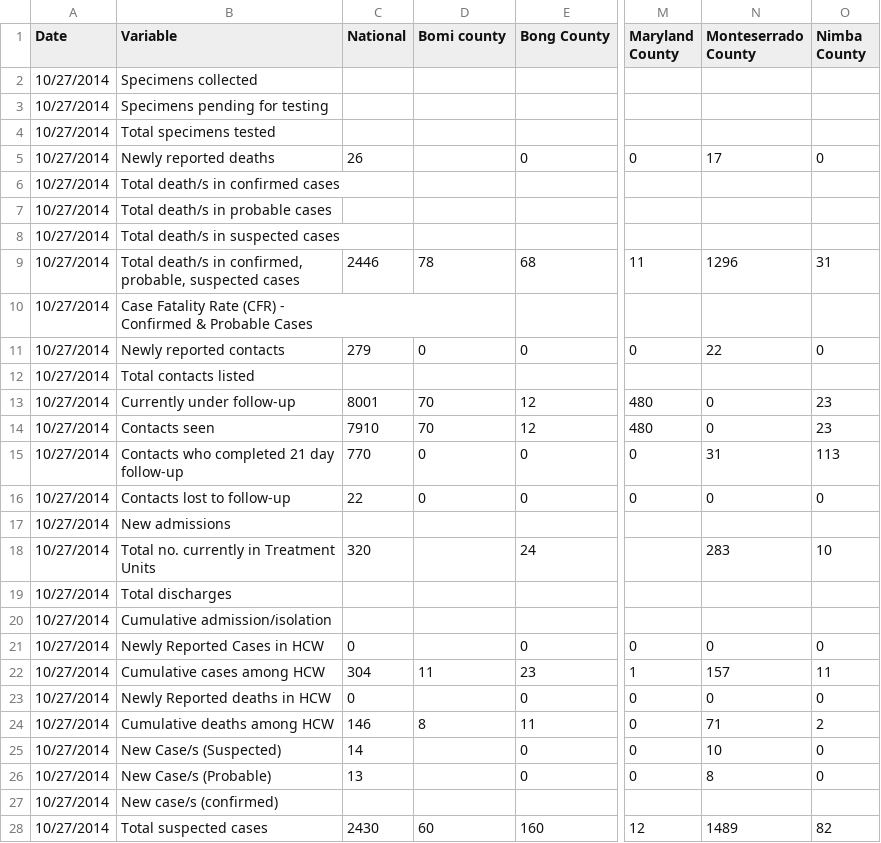
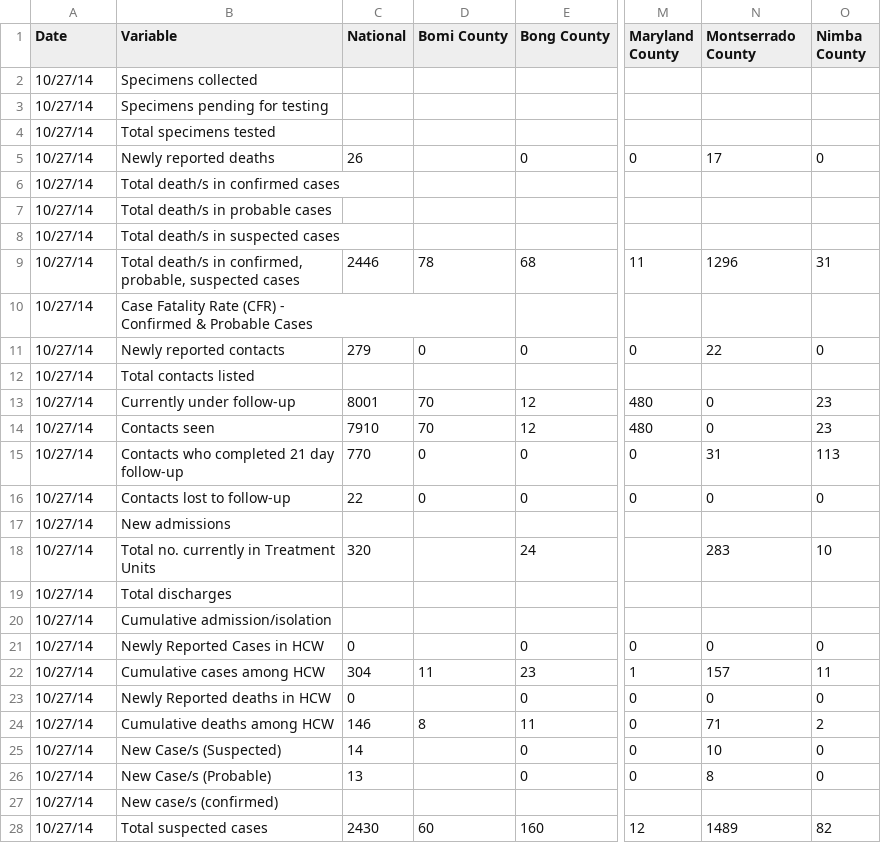
Before and after one commit to cmrivers/ebola, a CSV file: liberia_data/2014-10-27-v164.csv, drawn as a sheet; only a part is shown, gaps mark what is left out; the diff covers the shown part only; the diff names each change by its address in the sheet, - before the commit and + after, or states it on an @@ line.

```diff
--- a/liberia_data/2014-10-27-v164.csv
+++ b/liberia_data/2014-10-27-v164.csv
-D1: Bomi county
+D1: Bomi County
-N1: Monteserrado County
+N1: Montserrado County
-A2:A28 (Date): 10/27/2014
+A2:A28 (Date): 10/27/14
```
Also changed, not shown: 5 edited cells elsewhere in this file, liberia_data/2014-10-24-v162.csv, liberia_data/2014-10-25-v163.csv, 2 other files.
